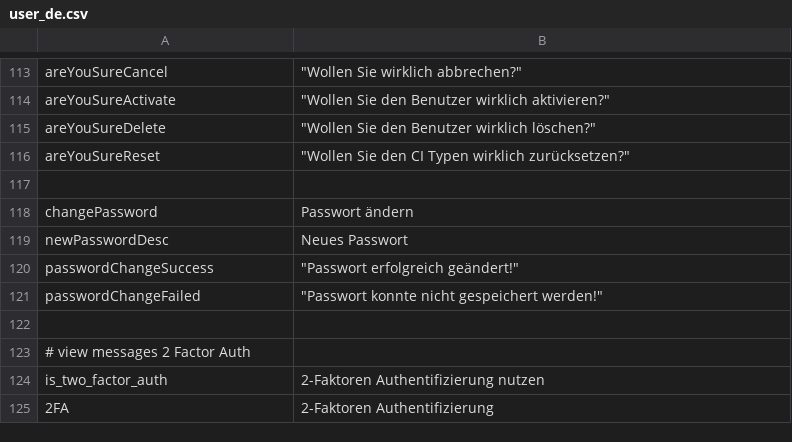
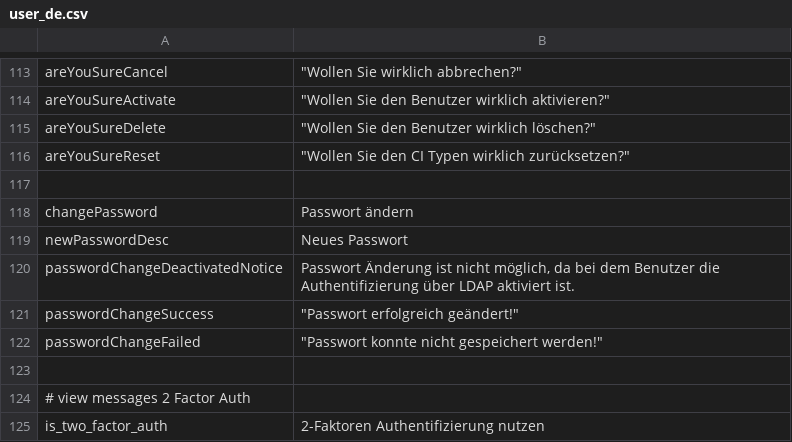
Before and after one commit to infonova/infocmdb, a CSV file: _dist/data/languages/de/user_de.csv, drawn as a sheet; only a part is shown, gaps mark what is left out; the shorter side is filled out with more unchanged rows; the diff names each change by its address in the sheet, - before the commit and + after, or states it on an @@ line.

Commit message:
Disable password change when LDAP auth is activated

```diff
--- a/_dist/data/languages/de/user_de.csv
+++ b/_dist/data/languages/de/user_de.csv
+row 120: passwordChangeDeactivatedNotice | Passwort Änderung ist nicht möglich, da bei dem Benutzer die Authentifizierung über LDAP aktiviert ist.
```
Also changed, not shown: _dist/data/languages/en/user_en.csv, 4 other files.
